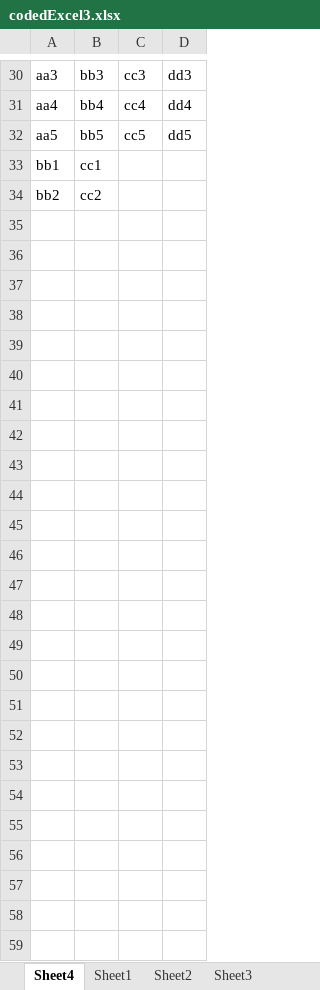
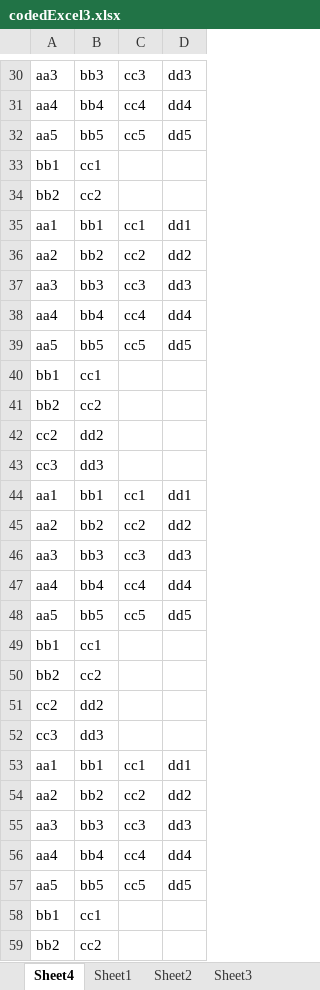
Before and after one commit to UiPath/codedautomations-samples, an Excel workbook: CodedExcelDemo/codedExcel3.xlsx, sheet Sheet4, drawn as a sheet; only a part is shown, gaps mark what is left out; values as stored, in another font and other column widths than the file's, no borders; the diff names each change by its address in the sheet, - before the commit and + after, or states it on an @@ line.

Commit message:
excel coded: fix namespace + pivot table test

```diff
--- a/CodedExcelDemo/codedExcel3.xlsx (sheet Sheet4)
+++ b/CodedExcelDemo/codedExcel3.xlsx (sheet Sheet4)
+row 35: aa1 | bb1 | cc1 | dd1
+row 36: aa2 | bb2 | cc2 | dd2
+row 37: aa3 | bb3 | cc3 | dd3
+row 38: aa4 | bb4 | cc4 | dd4
+row 39: aa5 | bb5 | cc5 | dd5
+row 40: bb1 | cc1
+row 41: bb2 | cc2
+row 42: cc2 | dd2
+row 43: cc3 | dd3
+row 44: aa1 | bb1 | cc1 | dd1
+row 45: aa2 | bb2 | cc2 | dd2
+row 46: aa3 | bb3 | cc3 | dd3
+row 47: aa4 | bb4 | cc4 | dd4
+row 48: aa5 | bb5 | cc5 | dd5
+row 49: bb1 | cc1
+row 50: bb2 | cc2
+row 51: cc2 | dd2
+row 52: cc3 | dd3
+row 53: aa1 | bb1 | cc1 | dd1
+row 54: aa2 | bb2 | cc2 | dd2
+row 55: aa3 | bb3 | cc3 | dd3
+row 56: aa4 | bb4 | cc4 | dd4
+row 57: aa5 | bb5 | cc5 | dd5
+row 58: bb1 | cc1
+row 59: bb2 | cc2
```
Also changed, not shown: CodedExcelDemo/newFile2l.xlsx, CodedExcelDemo/withMacros.xlsm, 10 other files.
